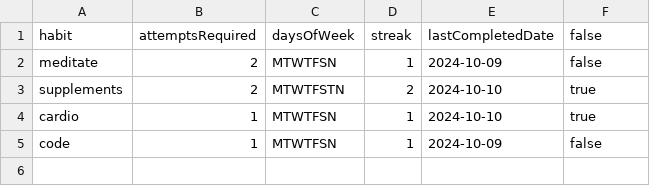
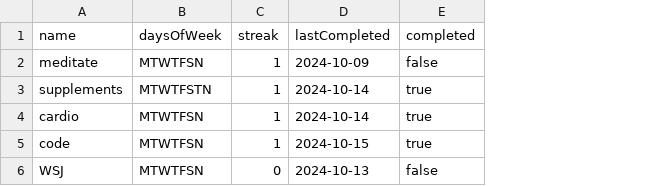
Before and after one commit to lpedenon/fastest-habit-tracker, a CSV file: data/habits.csv, drawn as a sheet; removed rows and columns are numbered as before the commit, all else as after; the diff names each change by its address in the sheet, - before the commit and + after, or states it on an @@ line.

Commit message:
refactored code to store habits in a struct, much more idiomatic

```diff
--- a/data/habits.csv
+++ b/data/habits.csv
-column B (attemptsRequired), rows 2-5: 2 | 2 | 1 | 1
-column E (lastCompletedDate), rows 2-5: 2024-10-09 | 2024-10-10 | 2024-10-10 | 2024-10-09
+column D (lastCompleted), rows 2-5: 2024-10-09 | 2024-10-14 | 2024-10-14 | 2024-10-15
-A1: habit
+A1: name
-E1: false
+E1: completed
-C3 (streak): 2
+C3 (streak): 1
-E5 (completed): false
+E5 (completed): true
+row 6: WSJ | MTWTFSN | 0 | 2024-10-13 | false
```
Also changed, not shown: 5 other files.
